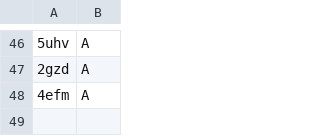
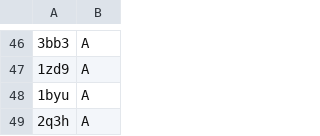
Before and after one commit to CrivelliLab/Protein-Structure-Exploration, a CSV file: data/raw/PDB/P01111P01112P01116unk.csv, drawn as a sheet; only a part is shown, gaps mark what is left out; the diff covers the shown part only.

```diff
--- a/data/raw/PDB/P01111P01112P01116unk.csv
+++ b/data/raw/PDB/P01111P01112P01116unk.csv
@@ -46,3 +46,4 @@
-5uhv,A
-2gzd,A
-4efm,A
+3bb3,A
+1zd9,A
+1byu,A
+2q3h,A
```
Also changed, not shown: 22 added rows, 22 removed rows and 23 edited cells elsewhere in this file, data/raw/PDB/P01111P01112P01116neg.csv, data/raw/PDB/P01111P01112P01116negBOUNDED0%64.csv, 21 other files.
